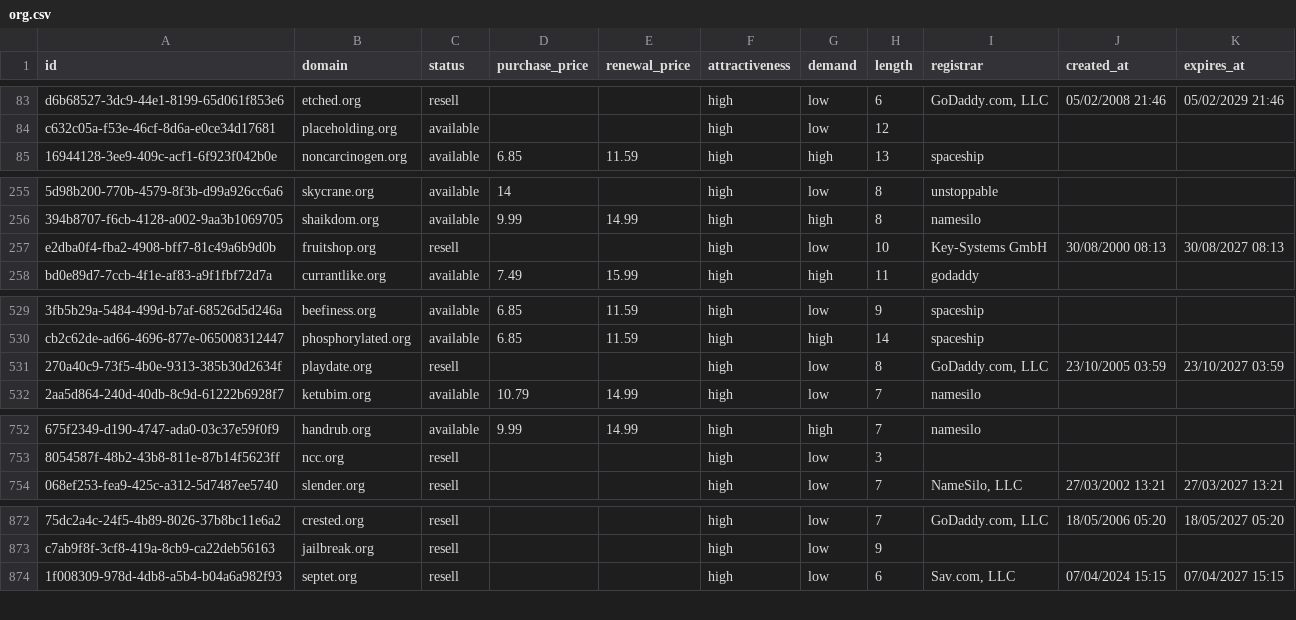
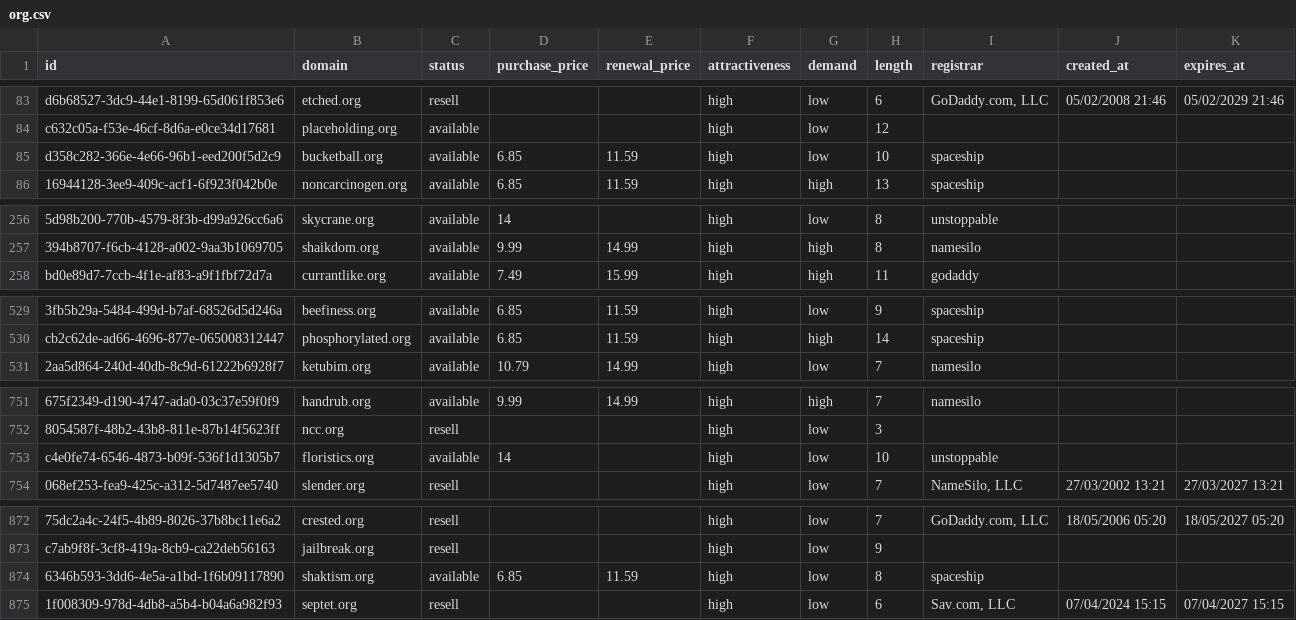
Before and after one commit to UniqueDomains/org-oneword-domains, a CSV file: org.csv, drawn as a sheet; only a part is shown, gaps mark what is left out; removed rows and columns are numbered as before the commit, all else as after; the diff covers the shown part only; the diff names each change by its address in the sheet, - before the commit and + after, or states it on an @@ line.

Commit message:
Domains update

```diff
--- a/org.csv
+++ b/org.csv
+row 85: d358c282-366e-4e66-96b1-eed200f5d2c9 | bucketball.org | available | 6.85 | 11.59 | high | low | 10 | spaceship
-row 257: e2dba0f4-fba2-4908-bff7-81c49a6b9d0b | fruitshop.org | resell |  |  | high | low | 10 | Key-Systems GmbH | 30/08/2000 08:13 | 30/08/2027 08:13
-row 531: 270a40c9-73f5-4b0e-9313-385b30d2634f | playdate.org | resell |  |  | high | low | 8 | GoDaddy.com, LLC | 23/10/2005 03:59 | 23/10/2027 03:59
+row 753: c4e0fe74-6546-4873-b09f-536f1d1305b7 | floristics.org | available | 14 |  | high | low | 10 | unstoppable
+row 874: 6346b593-3dd6-4e5a-a1bd-1f6b09117890 | shaktism.org | available | 6.85 | 11.59 | high | low | 8 | spaceship
```
Also changed, not shown: 1 removed row and 24 edited cells elsewhere in this file, 5 other files.
